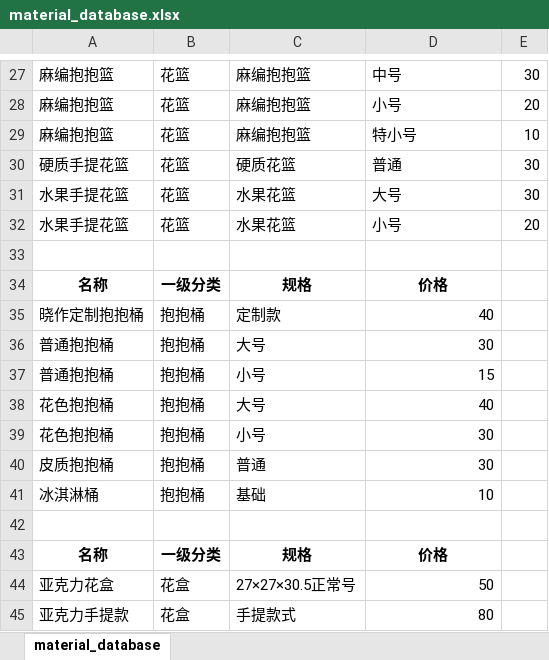
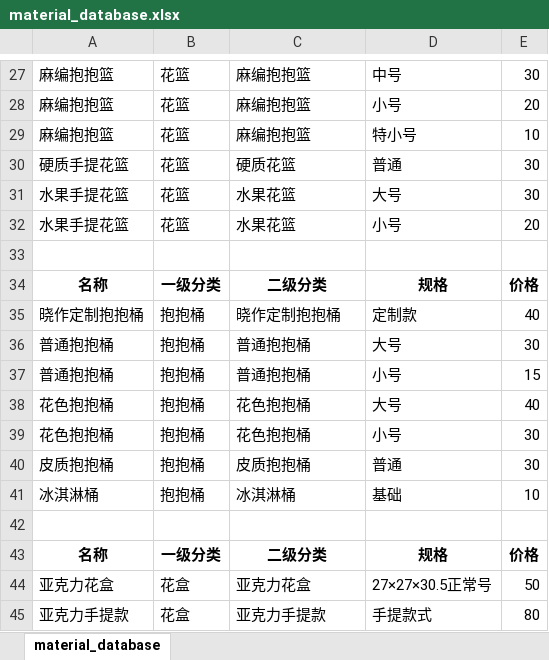
Before and after one commit to ousiqiqiqi-gif/flower-price-tool, an Excel workbook: material_database.xlsx, sheet material_database, drawn as a sheet; only a part is shown, gaps mark what is left out; values as stored, in another font and other column widths than the file's, no borders; the diff covers the shown part only; the diff names each change by its address in the sheet, - before the commit and + after, or states it on an @@ line.

```diff
--- a/material_database.xlsx (sheet material_database)
+++ b/material_database.xlsx (sheet material_database)
-C34: 规格
+C34: 二级分类
-D34: 价格
+D34: 规格
-E34: (empty)
+E34: 价格
-C35: 定制款
+C35: 晓作定制抱抱桶
-D35: 40
+D35: 定制款
-E35: (empty)
+E35: 40
-C36: 大号
+C36: 普通抱抱桶
-D36: 30
+D36: 大号
-E36: (empty)
+E36: 30
-C37: 小号
+C37: 普通抱抱桶
-D37: 15
+D37: 小号
-E37: (empty)
+E37: 15
-C38: 大号
+C38: 花色抱抱桶
-D38: 40
+D38: 大号
-E38: (empty)
+E38: 40
-C39: 小号
+C39: 花色抱抱桶
-D39: 30
+D39: 小号
-E39:E40: (empty)
+E39:E40: 30
-C40: 普通
+C40: 皮质抱抱桶
-D40: 30
+D40: 普通
-C41: 基础
+C41: 冰淇淋桶
-D41: 10
+D41: 基础
-E41: (empty)
+E41: 10
-C43: 规格
+C43: 二级分类
-D43: 价格
+D43: 规格
-E43: (empty)
+E43: 价格
-C44: 27×27×30.5正常号
+C44: 亚克力花盒
-D44: 50
+D44: 27×27×30.5正常号
-E44: (empty)
+E44: 50
-C45: 手提款式
+C45: 亚克力手提款
-D45: 80
+D45: 手提款式
-E45: (empty)
+E45: 80
```
Also changed, not shown: 3 added rows, 3 removed rows and 60 edited cells elsewhere in this sheet, flower_database.xlsx.
